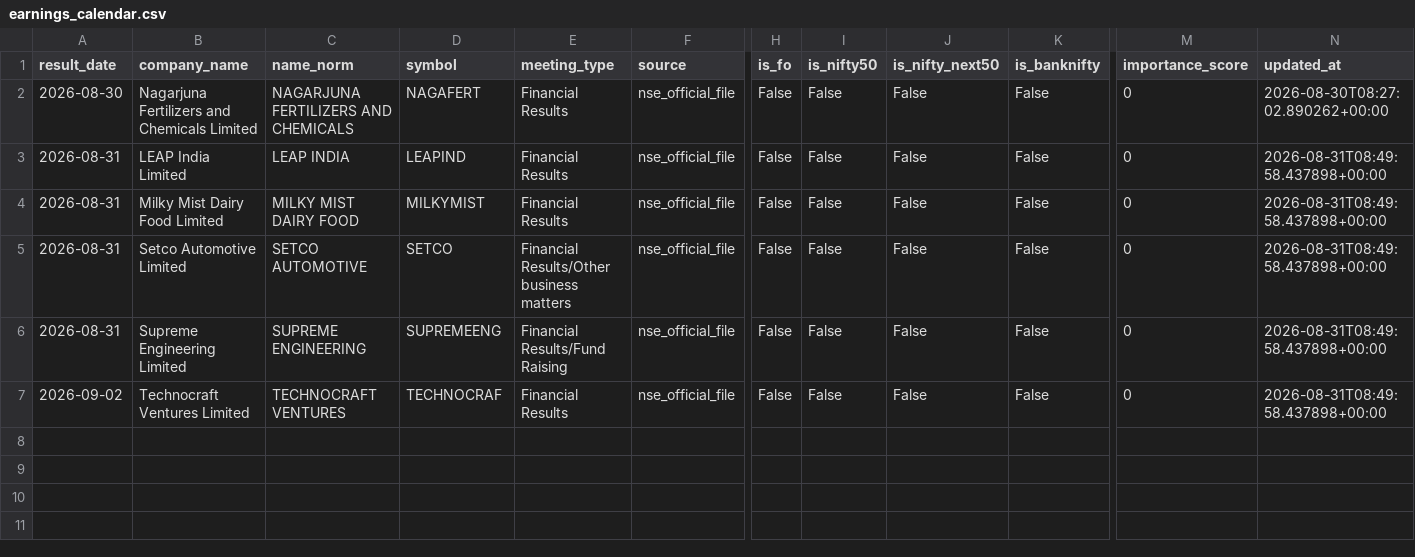
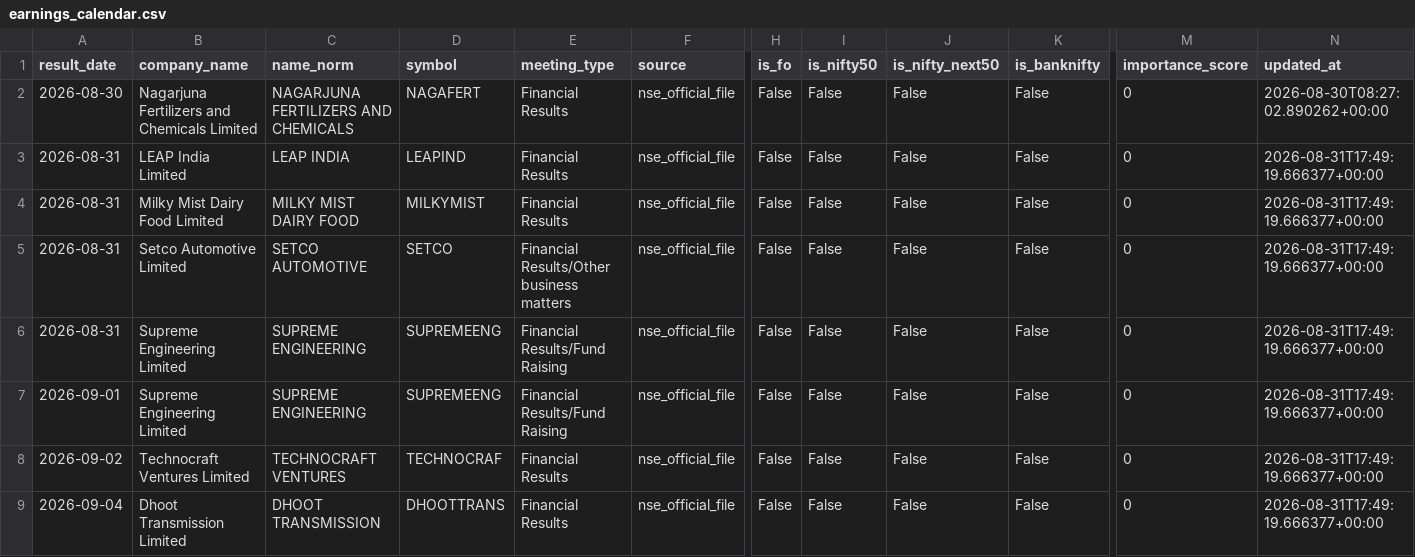
Before and after one commit to atharvagrawal28/fo_platform, a CSV file: data/earnings_calendar.csv, drawn as a sheet; only a part is shown, gaps mark what is left out; addresses are those after the commit; rows hold the shown columns only; the diff names each change by its address in the sheet, - before the commit and + after, or states it on an @@ line.

```diff
--- a/data/earnings_calendar.csv
+++ b/data/earnings_calendar.csv
-N3:N6 (updated_at): 2026-08-31T08:49:58.437898+00:00
+N3:N6 (updated_at): 2026-08-31T17:49:19.666377+00:00
+row 7: 2026-09-01 | Supreme Engineering Limited | SUPREME ENGINEERING | SUPREMEENG | Financial Results/Fund Raising | nse_official_file | False | False | False | False | 0 | 2026-08-31T17:49:19.666377+00:00
-N8 (updated_at): 2026-08-31T08:49:58.437898+00:00
+N8 (updated_at): 2026-08-31T17:49:19.666377+00:00
+row 9: 2026-09-04 | Dhoot Transmission Limited | DHOOT TRANSMISSION | DHOOTTRANS | Financial Results | nse_official_file | False | False | False | False | 0 | 2026-08-31T17:49:19.666377+00:00
```
Also changed, not shown: data/oi_snapshot.csv, 2 other files.
